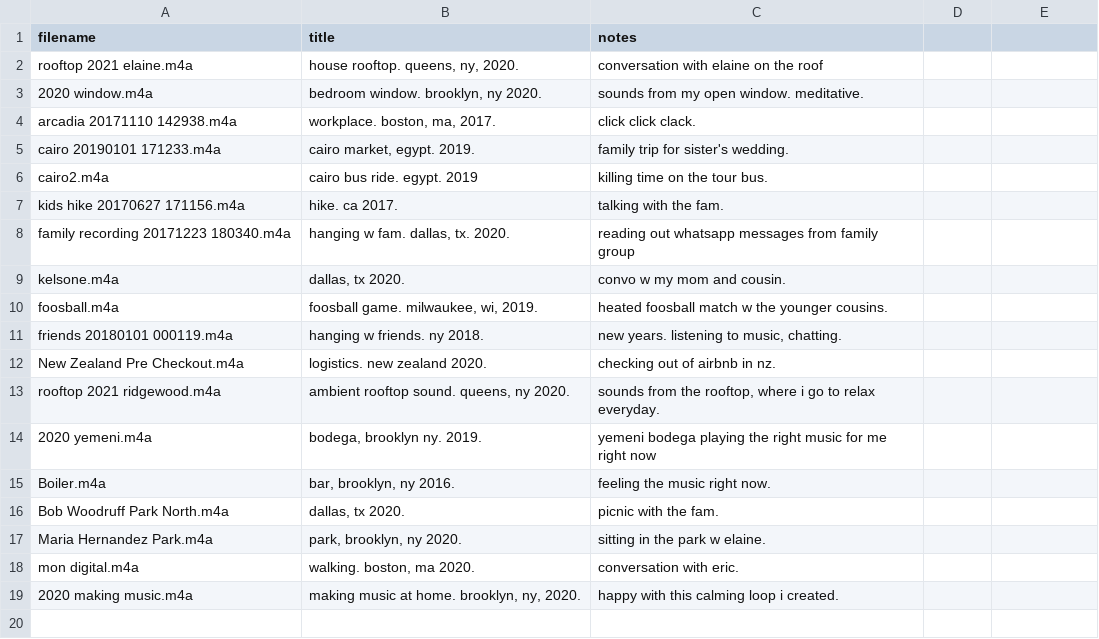
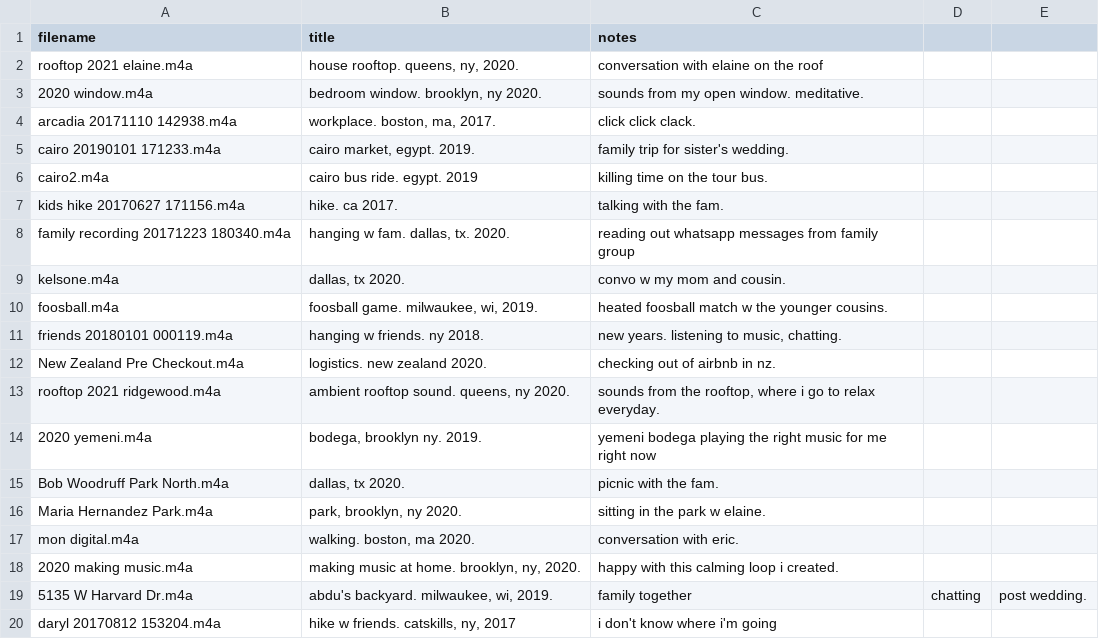
Before and after one commit to omar-nema/parsons-coding-self, a CSV file: final/pages/sound/audiodir.csv, drawn as a sheet.

```diff
--- a/final/pages/sound/audiodir.csv
+++ b/final/pages/sound/audiodir.csv
@@ -14,3 +14,2 @@ rooftop 2021 ridgewood.m4a,"ambient rooftop sound. queens, ny 2020.","sounds fro
 2020 yemeni.m4a,"bodega, brooklyn ny. 2019.",yemeni bodega playing the right music for me right now
-Boiler.m4a,"bar, brooklyn, ny 2016.",feeling the music right now.
 Bob Woodruff Park North.m4a,"dallas, tx 2020.",picnic with the fam.
@@ -19 +18,3 @@ mon digital.m4a,"walking. boston, ma 2020.",conversation with eric.
 2020 making music.m4a,"making music at home. brooklyn, ny, 2020.",happy with this calming loop i created.
+5135 W Harvard Dr.m4a,"abdu's backyard. milwaukee, wi, 2019.",family together, chatting, post wedding.
+daryl 20170812 153204.m4a, "hike w friends. catskills, ny, 2017", i don't know where i'm going
```
Also changed, not shown: final/pages/floor-plan/floor-plan.csv, final/pages/journal-abstraction/journal-abstraction.csv, 5 other files.
